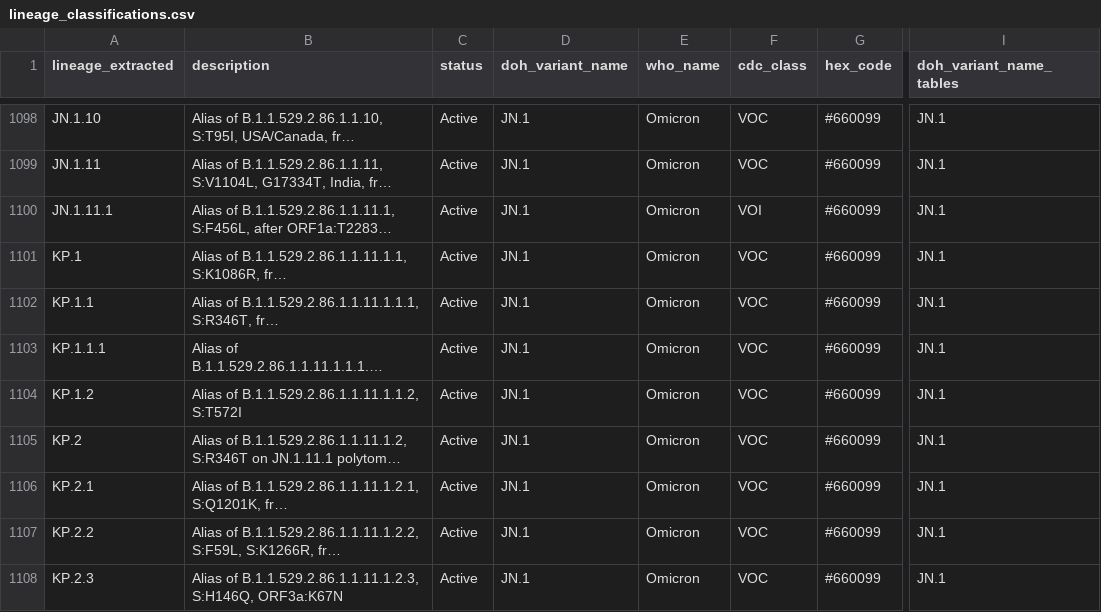
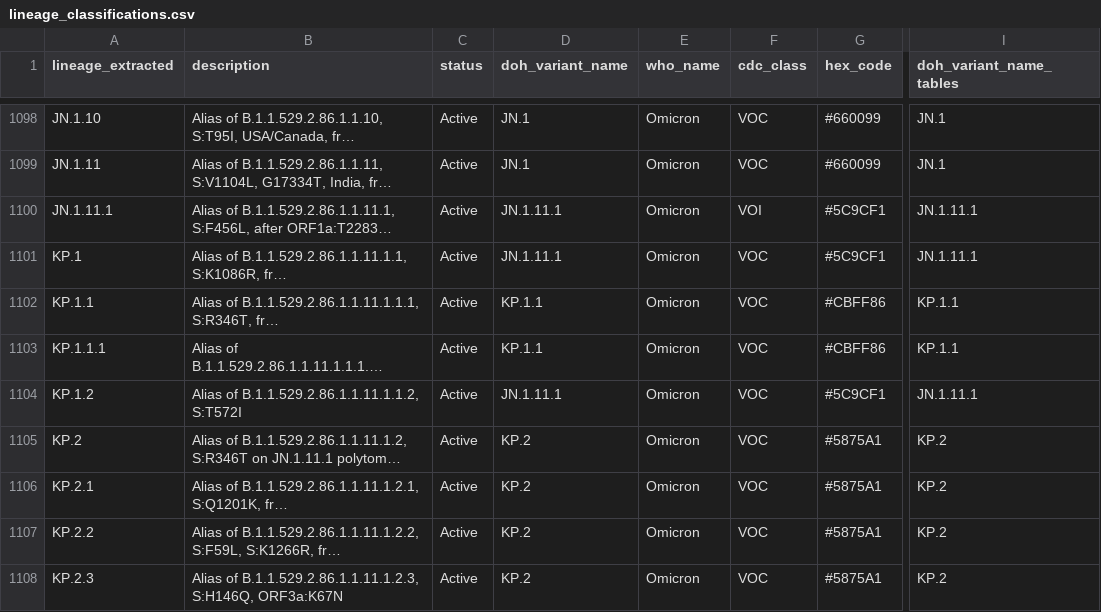
Before and after one commit to northwest-pgcoe/lineage_classifications, a CSV file: lineage_classifications.csv, drawn as a sheet; only a part is shown, gaps mark what is left out; long unchanged cells end in …; the diff covers the shown part only; the diff names each change by its address in the sheet, - before the commit and + after, or states it on an @@ line.

Commit message:
New sublineages

```diff
--- a/lineage_classifications.csv
+++ b/lineage_classifications.csv
-D1100:D1101 (doh_variant_name): JN.1
+D1100:D1101 (doh_variant_name): JN.1.11.1
-G1100:G1101 (hex_code): #660099
+G1100:G1101 (hex_code): #5C9CF1
-I1100:I1101 (doh_variant_name_tables): JN.1
+I1100:I1101 (doh_variant_name_tables): JN.1.11.1
-D1102:D1103 (doh_variant_name): JN.1
+D1102:D1103 (doh_variant_name): KP.1.1
-G1102:G1103 (hex_code): #660099
+G1102:G1103 (hex_code): #CBFF86
-I1102:I1103 (doh_variant_name_tables): JN.1
+I1102:I1103 (doh_variant_name_tables): KP.1.1
-D1104 (doh_variant_name): JN.1
+D1104 (doh_variant_name): JN.1.11.1
-G1104 (hex_code): #660099
+G1104 (hex_code): #5C9CF1
-I1104 (doh_variant_name_tables): JN.1
+I1104 (doh_variant_name_tables): JN.1.11.1
-D1105:D1108 (doh_variant_name): JN.1
+D1105:D1108 (doh_variant_name): KP.2
-G1105:G1108 (hex_code): #660099
+G1105:G1108 (hex_code): #5875A1
-I1105:I1108 (doh_variant_name_tables): JN.1
+I1105:I1108 (doh_variant_name_tables): KP.2
```
Also changed, not shown: 3 added rows and 39 edited cells elsewhere in this file.
